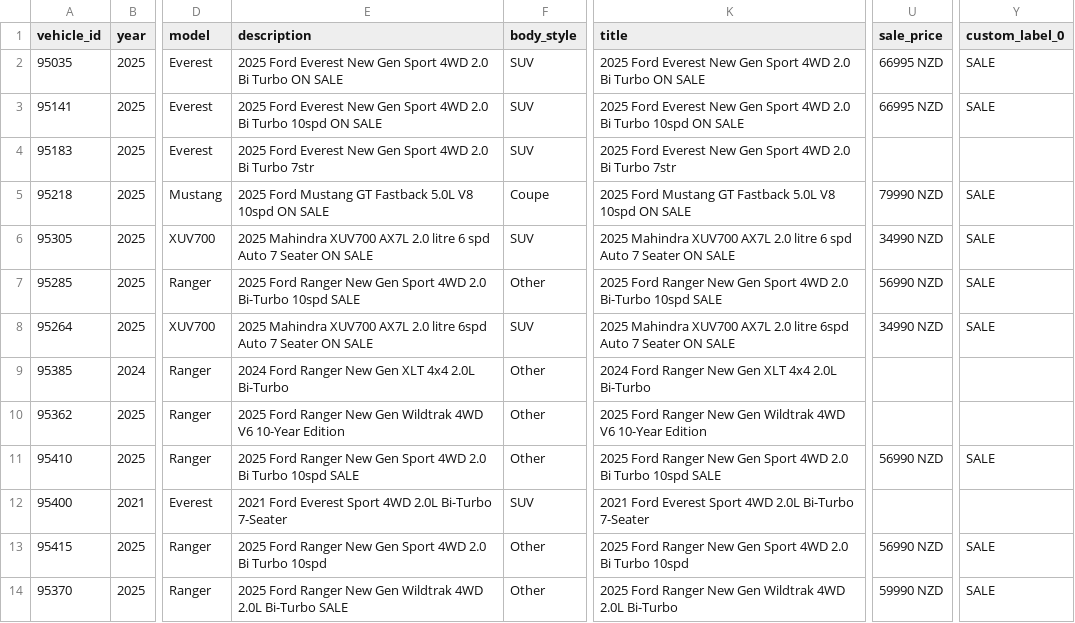
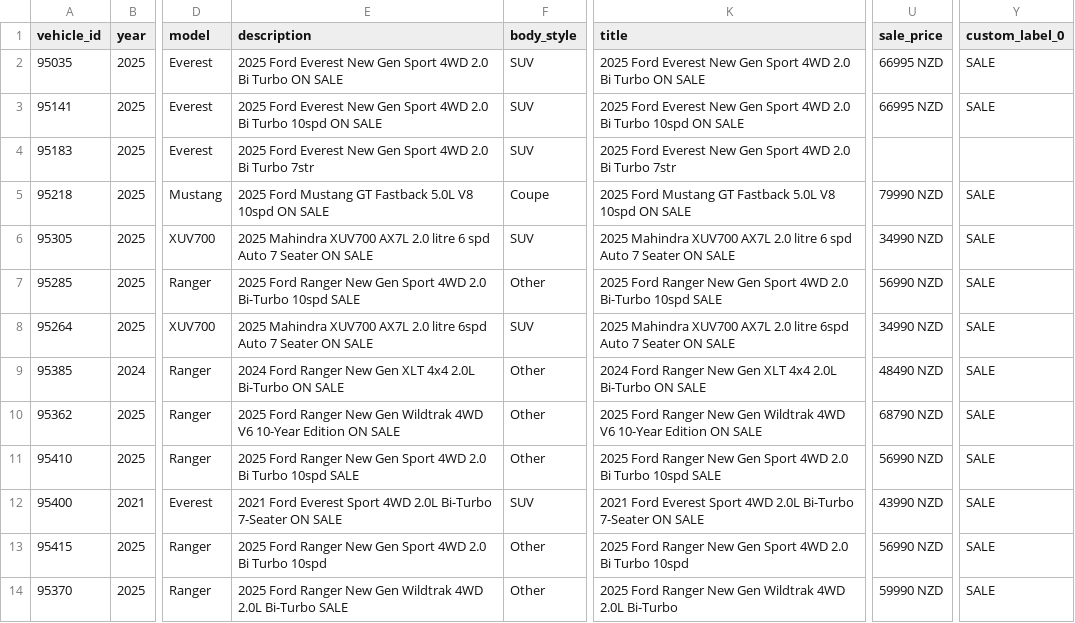
Before and after one commit to AshAcf/acf-meta-feed, a CSV file: public/acf-meta-feed.csv, drawn as a sheet; only a part is shown, gaps mark what is left out; the diff covers the shown part only; the diff names each change by its address in the sheet, - before the commit and + after, or states it on an @@ line.

```diff
--- a/public/acf-meta-feed.csv
+++ b/public/acf-meta-feed.csv
-E9 (description): …2.0L Bi-Turbo
+E9 (description): …2.0L Bi-Turbo ON SALE
-K9 (title): …2.0L Bi-Turbo
+K9 (title): …2.0L Bi-Turbo ON SALE
-U9 (sale_price): (empty)
+U9 (sale_price): 48490 NZD
-Y9:Y10 (custom_label_0): (empty)
+Y9:Y10 (custom_label_0): SALE
-E10 (description): …10-Year Edition
+E10 (description): …10-Year Edition ON SALE
-K10 (title): …10-Year Edition
+K10 (title): …10-Year Edition ON SALE
-U10 (sale_price): (empty)
+U10 (sale_price): 68790 NZD
-E12 (description): …Bi-Turbo 7-Seater
+E12 (description): …Bi-Turbo 7-Seater ON SALE
-K12 (title): …Bi-Turbo 7-Seater
+K12 (title): …Bi-Turbo 7-Seater ON SALE
-U12 (sale_price): (empty)
+U12 (sale_price): 43990 NZD
-Y12 (custom_label_0): (empty)
+Y12 (custom_label_0): SALE
```
Also changed, not shown: 1 removed row and 4 edited cells elsewhere in this file, public/rangiora-meta-feed.csv, 3 other files.
